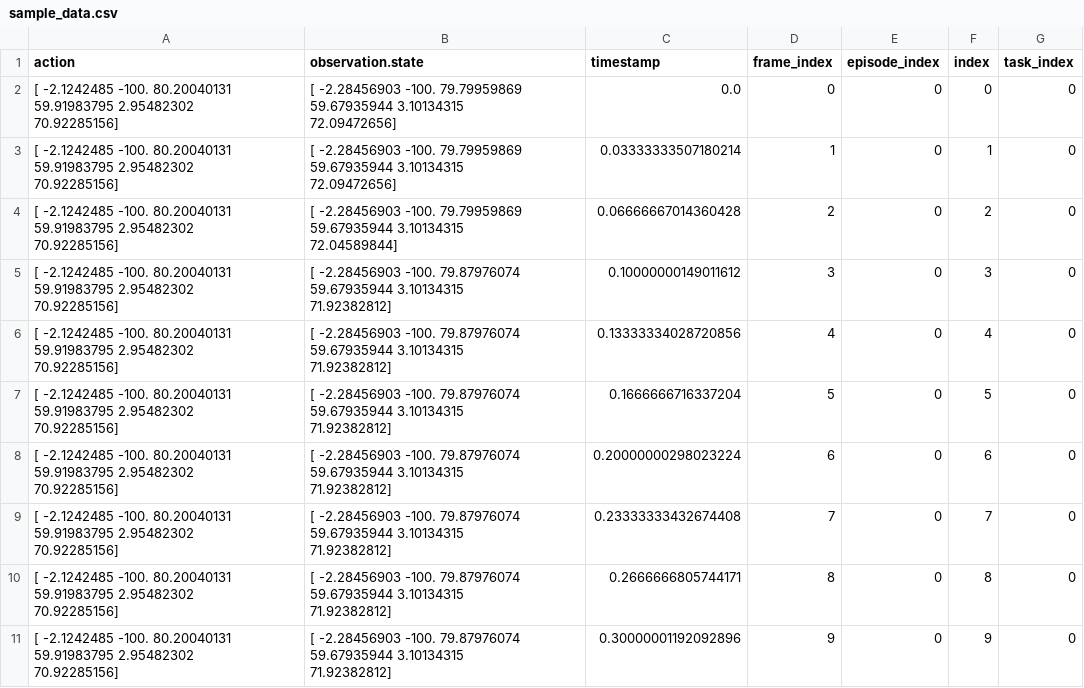
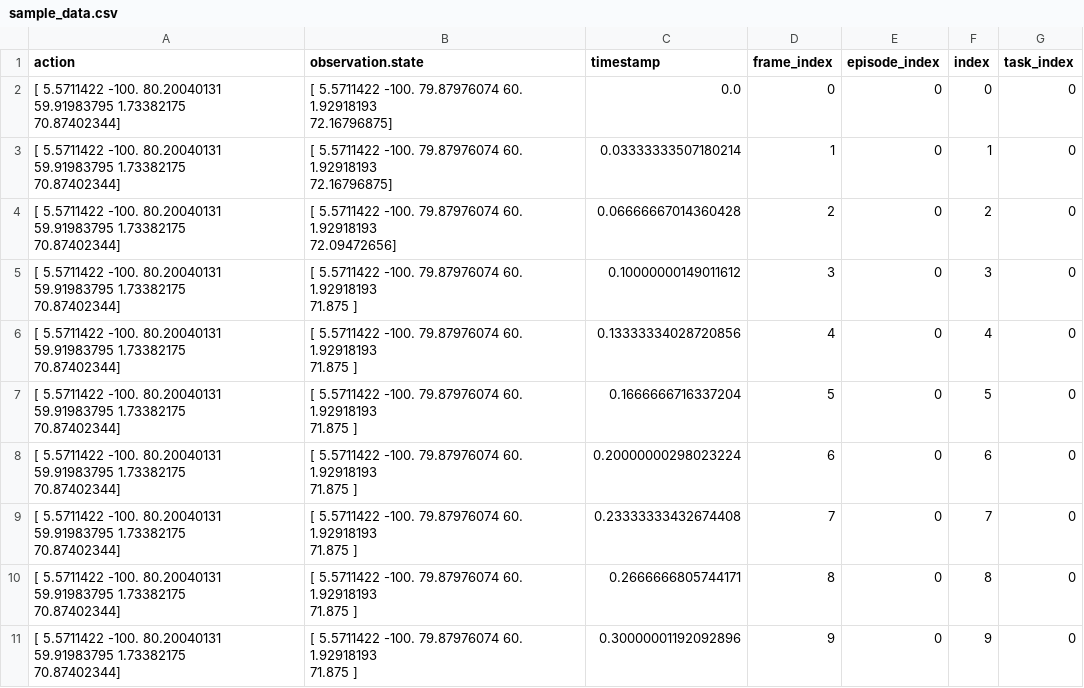
Before and after one commit to vulcan-forge/lerobot-vulcan, a CSV file: sample_data.csv, drawn as a sheet.

Commit message:
data view

```diff
--- a/sample_data.csv
+++ b/sample_data.csv
@@ -1,31 +1,31 @@
 action,observation.state,timestamp,frame_index,episode_index,index,task_index
-"[  -2.1242485  -100.           80.20040131   59.91983795    2.95482302
-   70.92285156]","[  -2.28456903 -100.           79.79959869   59.67935944    3.10134315
-   72.09472656]",0.0,0,0,0,0
-"[  -2.1242485  -100.           80.20040131   59.91983795    2.95482302
-   70.92285156]","[  -2.28456903 -100.           79.79959869   59.67935944    3.10134315
-   72.09472656]",0.03333333507180214,1,0,1,0
-"[  -2.1242485  -100.           80.20040131   59.91983795    2.95482302
-   70.92285156]","[  -2.28456903 -100.           79.79959869   59.67935944    3.10134315
-   72.04589844]",0.06666667014360428,2,0,2,0
-"[  -2.1242485  -100.           80.20040131   59.91983795    2.95482302
-   70.92285156]","[  -2.28456903 -100.           79.87976074   59.67935944    3.10134315
-   71.92382812]",0.10000000149011612,3,0,3,0
-"[  -2.1242485  -100.           80.20040131   59.91983795    2.95482302
-   70.92285156]","[  -2.28456903 -100.           79.87976074   59.67935944    3.10134315
-   71.92382812]",0.13333334028720856,4,0,4,0
-"[  -2.1242485  -100.           80.20040131   59.91983795    2.95482302
-   70.92285156]","[  -2.28456903 -100.           79.87976074   59.67935944    3.10134315
-   71.92382812]",0.1666666716337204,5,0,5,0
-"[  -2.1242485  -100.           80.20040131   59.91983795    2.95482302
-   70.92285156]","[  -2.28456903 -100.           79.87976074   59.67935944    3.10134315
-   71.92382812]",0.20000000298023224,6,0,6,0
-"[  -2.1242485  -100.           80.20040131   59.91983795    2.95482302
-   70.92285156]","[  -2.28456903 -100.           79.87976074   59.67935944    3.10134315
-   71.92382812]",0.23333333432674408,7,0,7,0
-"[  -2.1242485  -100.           80.20040131   59.91983795    2.95482302
-   70.92285156]","[  -2.28456903 -100.           79.87976074   59.67935944    3.10134315
-   71.92382812]",0.2666666805744171,8,0,8,0
-"[  -2.1242485  -100.           80.20040131   59.91983795    2.95482302
-   70.92285156]","[  -2.28456903 -100.           79.87976074   59.67935944    3.10134315
-   71.92382812]",0.30000001192092896,9,0,9,0
+"[   5.5711422  -100.           80.20040131   59.91983795    1.73382175
+   70.87402344]","[   5.5711422  -100.           79.87976074   60.            1.92918193
+   72.16796875]",0.0,0,0,0,0
+"[   5.5711422  -100.           80.20040131   59.91983795    1.73382175
+   70.87402344]","[   5.5711422  -100.           79.87976074   60.            1.92918193
+   72.16796875]",0.03333333507180214,1,0,1,0
+"[   5.5711422  -100.           80.20040131   59.91983795    1.73382175
+   70.87402344]","[   5.5711422  -100.           79.87976074   60.            1.92918193
+   72.09472656]",0.06666667014360428,2,0,2,0
+"[   5.5711422  -100.           80.20040131   59.91983795    1.73382175
+   70.87402344]","[   5.5711422  -100.           79.87976074   60.            1.92918193
+   71.875     ]",0.10000000149011612,3,0,3,0
+"[   5.5711422  -100.           80.20040131   59.91983795    1.73382175
+   70.87402344]","[   5.5711422  -100.           79.87976074   60.            1.92918193
+   71.875     ]",0.13333334028720856,4,0,4,0
+"[   5.5711422  -100.           80.20040131   59.91983795    1.73382175
+   70.87402344]","[   5.5711422  -100.           79.87976074   60.            1.92918193
+   71.875     ]",0.1666666716337204,5,0,5,0
+"[   5.5711422  -100.           80.20040131   59.91983795    1.73382175
+   70.87402344]","[   5.5711422  -100.           79.87976074   60.            1.92918193
+   71.875     ]",0.20000000298023224,6,0,6,0
+"[   5.5711422  -100.           80.20040131   59.91983795    1.73382175
+   70.87402344]","[   5.5711422  -100.           79.87976074   60.            1.92918193
+   71.875     ]",0.23333333432674408,7,0,7,0
+"[   5.5711422  -100.           80.20040131   59.91983795    1.73382175
+   70.87402344]","[   5.5711422  -100.           79.87976074   60.            1.92918193
+   71.875     ]",0.2666666805744171,8,0,8,0
+"[   5.5711422  -100.           80.20040131   59.91983795    1.73382175
+   70.87402344]","[   5.5711422  -100.           79.87976074   60.            1.92918193
+   71.875     ]",0.30000001192092896,9,0,9,0
```
Also changed, not shown: 3 other files.
